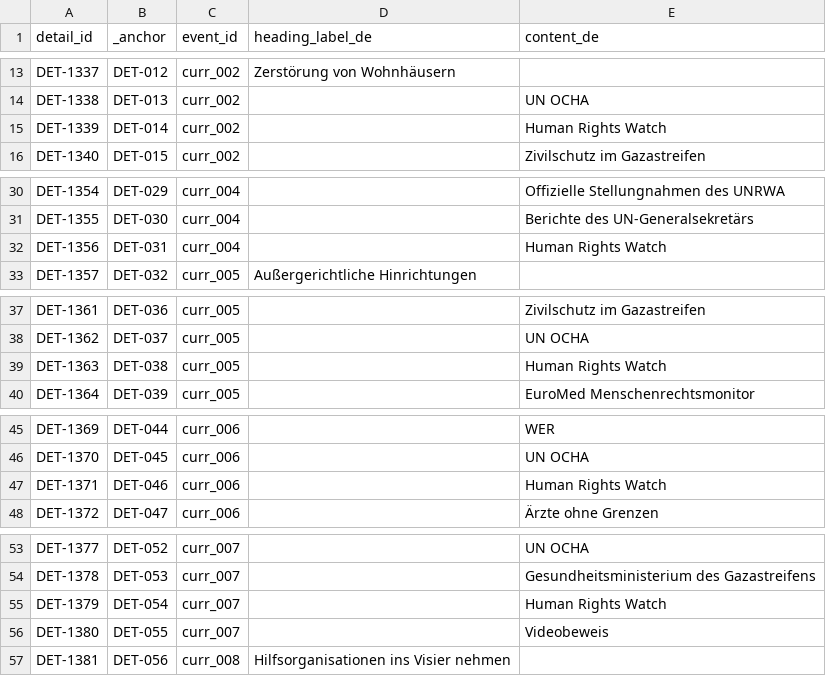
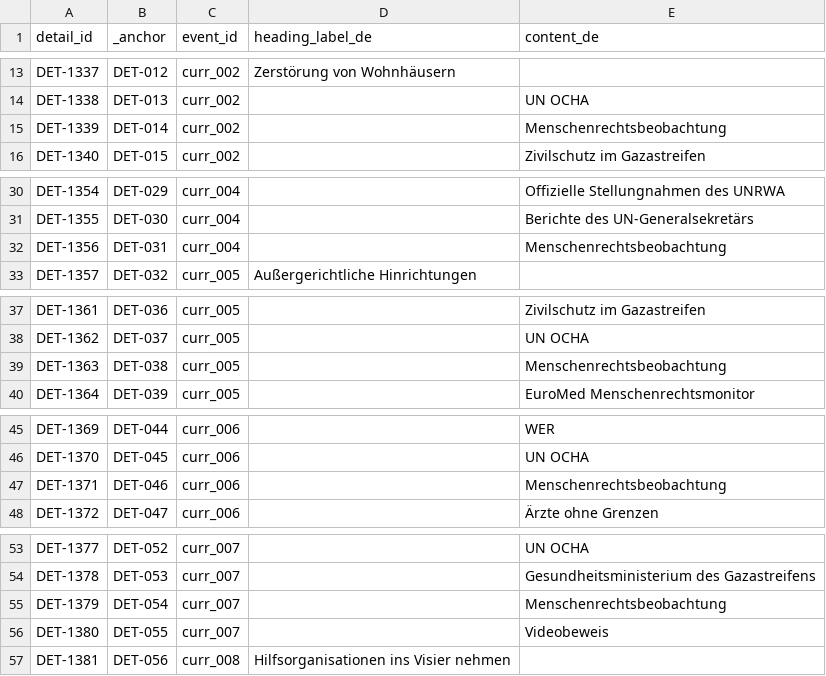
Before and after one commit to PalGenoPedia/PalGenoPedia, a CSV file: Pages/Historical_Massacres/recent/details_de.csv, drawn as a sheet; only a part is shown, gaps mark what is left out; the diff covers the shown part only.

Commit message:
auto: update details_de.csv [2026-09-08T10:20:37.971Z]

```diff
--- a/Pages/Historical_Massacres/recent/details_de.csv
+++ b/Pages/Historical_Massacres/recent/details_de.csv
@@ -14,3 +14,3 @@ DET-1337,DET-012,curr_002,Zerstörung von Wohnhäusern,
 DET-1338,DET-013,curr_002,,UN OCHA
-DET-1339,DET-014,curr_002,,Human Rights Watch
+DET-1339,DET-014,curr_002,,Menschenrechtsbeobachtung
 DET-1340,DET-015,curr_002,,Zivilschutz im Gazastreifen
@@ -31,3 +31,3 @@ DET-1354,DET-029,curr_004,,Offizielle Stellungnahmen des UNRWA
 DET-1355,DET-030,curr_004,,Berichte des UN-Generalsekretärs
-DET-1356,DET-031,curr_004,,Human Rights Watch
+DET-1356,DET-031,curr_004,,Menschenrechtsbeobachtung
 DET-1357,DET-032,curr_005,Außergerichtliche Hinrichtungen,
@@ -38,3 +38,3 @@ DET-1361,DET-036,curr_005,,Zivilschutz im Gazastreifen
 DET-1362,DET-037,curr_005,,UN OCHA
-DET-1363,DET-038,curr_005,,Human Rights Watch
+DET-1363,DET-038,curr_005,,Menschenrechtsbeobachtung
 DET-1364,DET-039,curr_005,,EuroMed Menschenrechtsmonitor
@@ -46,3 +46,3 @@ DET-1369,DET-044,curr_006,,WER
 DET-1370,DET-045,curr_006,,UN OCHA
-DET-1371,DET-046,curr_006,,Human Rights Watch
+DET-1371,DET-046,curr_006,,Menschenrechtsbeobachtung
 DET-1372,DET-047,curr_006,,Ärzte ohne Grenzen
@@ -54,3 +54,3 @@ DET-1377,DET-052,curr_007,,UN OCHA
 DET-1378,DET-053,curr_007,,Gesundheitsministerium des Gazastreifens
-DET-1379,DET-054,curr_007,,Human Rights Watch
+DET-1379,DET-054,curr_007,,Menschenrechtsbeobachtung
 DET-1380,DET-055,curr_007,,Videobeweis
```
Also changed, not shown: 3 edited cells elsewhere in this file.
